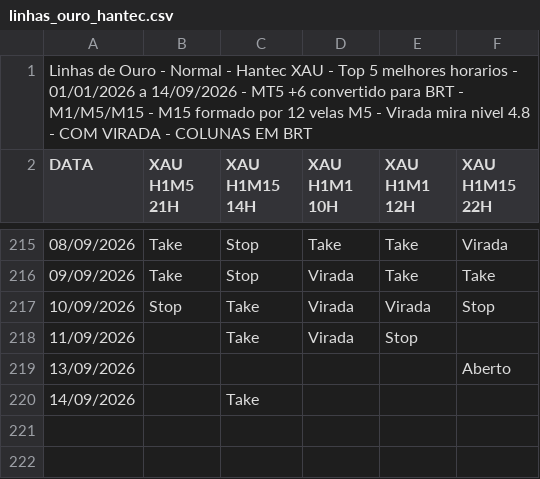
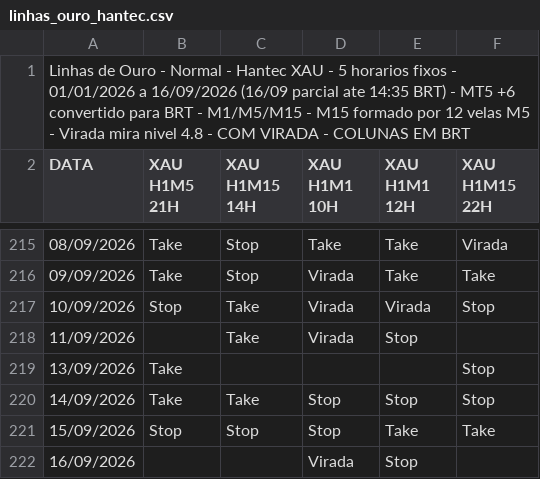
Before and after one commit to Primastraders/Operacionais, a CSV file: data/linhas_ouro_hantec.csv, drawn as a sheet; only a part is shown, gaps mark what is left out.

Commit message:
Update Hantec fixed setups through Sep 16

```diff
--- a/data/linhas_ouro_hantec.csv
+++ b/data/linhas_ouro_hantec.csv
@@ -1,2 +1,2 @@
-Linhas de Ouro - Normal - Hantec XAU - Top 5 melhores horarios - 01/01/2026 a 14/09/2026 - MT5 +6 convertido para BRT - M1/M5/M15 - M15 formado por 12 velas M5 - Virada mira nivel 4.8 - COM VIRADA - COLUNAS EM BRT
+Linhas de Ouro - Normal - Hantec XAU - 5 horarios fixos - 01/01/2026 a 16/09/2026 (16/09 parcial ate 14:35 BRT) - MT5 +6 convertido para BRT - M1/M5/M15 - M15 formado por 12 velas M5 - Virada mira nivel 4.8 - COM VIRADA - COLUNAS EM BRT
 DATA;XAU H1M5 21H;XAU H1M15 14H;XAU H1M1 10H;XAU H1M1 12H;XAU H1M15 22H
@@ -218,3 +218,5 @@ DATA;XAU H1M5 21H;XAU H1M15 14H;XAU H1M1 10H;XAU H1M1 12H;XAU H1M15 22H
 11/09/2026;;Take;Virada;Stop;
-13/09/2026;;;;;Aberto
-14/09/2026;;Take;;;
+13/09/2026;Take;;;;Stop
+14/09/2026;Take;Take;Stop;Stop;Stop
+15/09/2026;Stop;Stop;Stop;Take;Take
+16/09/2026;;;Virada;Stop;
```
